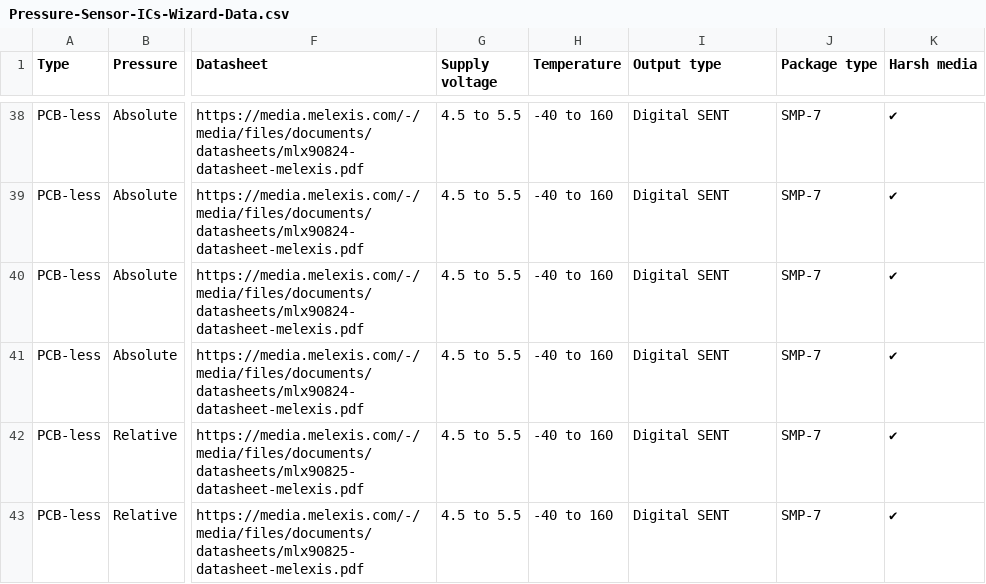
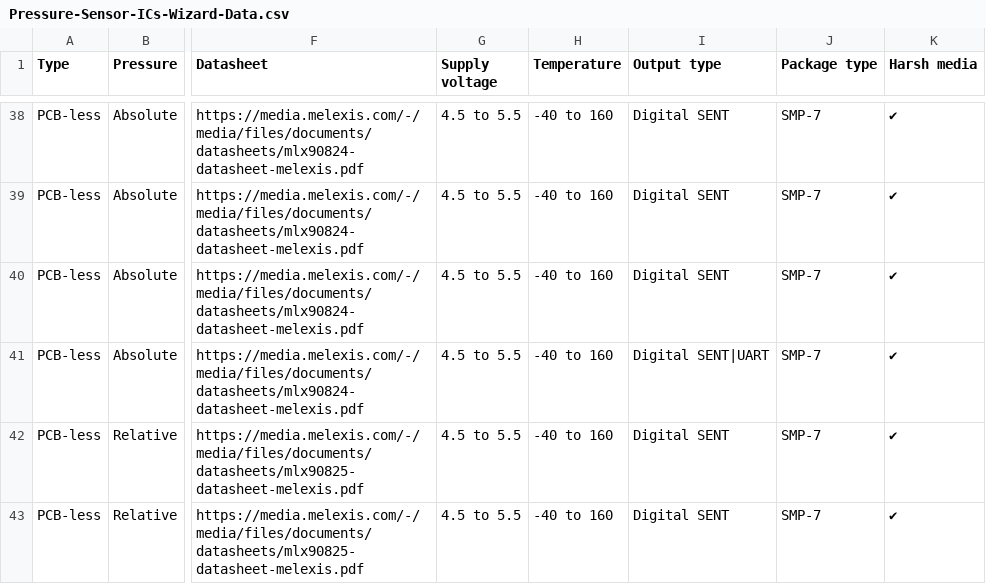
Before and after one commit to MelexisBC/Wizard--Pressure-Sensor-ICs-Data, a CSV file: Pressure-Sensor-ICs-Wizard-Data.csv, drawn as a sheet; only a part is shown, gaps mark what is left out; the diff names each change by its address in the sheet, - before the commit and + after, or states it on an @@ line.

Commit message:
Wizard - Pressure sensor ICs - Google sheet updated

```diff
--- a/Pressure-Sensor-ICs-Wizard-Data.csv
+++ b/Pressure-Sensor-ICs-Wizard-Data.csv
-I41 (Output type): Digital SENT
+I41 (Output type): Digital SENT|UART
```
